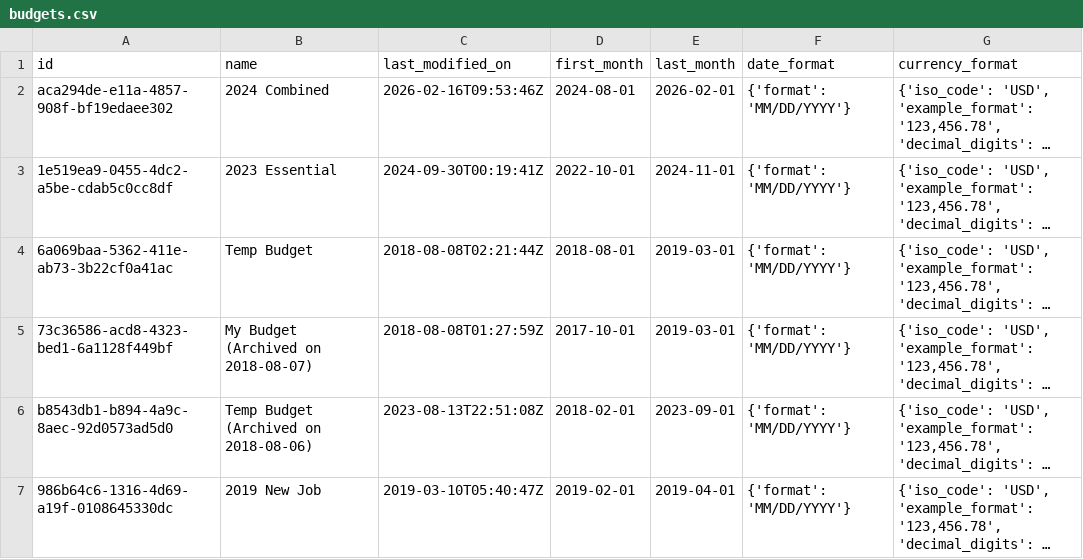
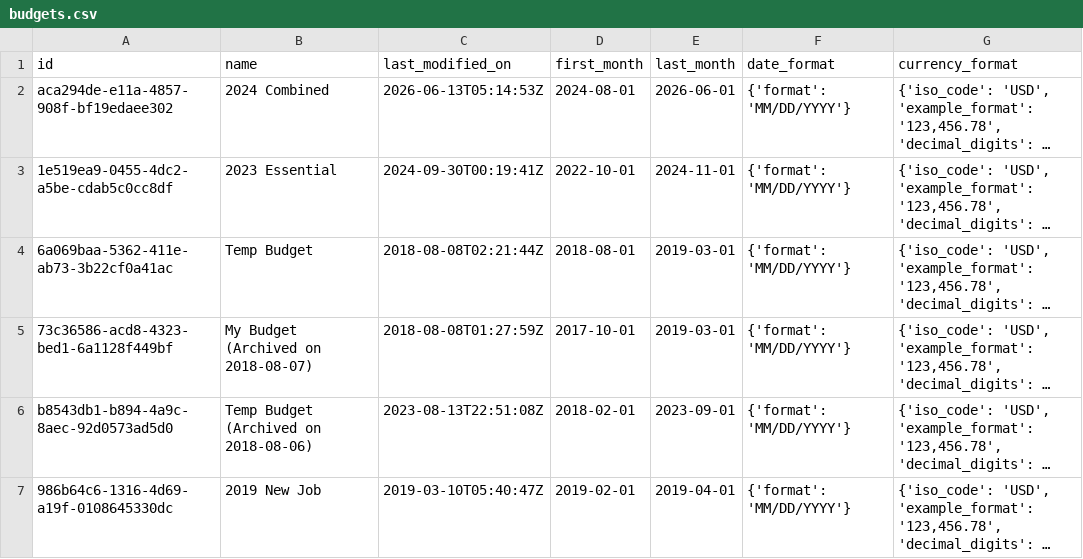
Before and after one commit to hkmoser/sync-ynab, a CSV file: data/budgets.csv, drawn as a sheet; only a part is shown; long unchanged cells end in …; the diff names each change by its address in the sheet, - before the commit and + after, or states it on an @@ line.

```diff
--- a/data/budgets.csv
+++ b/data/budgets.csv
-C2 (last_modified_on): 2026-02-16T09:53:46Z
+C2 (last_modified_on): 2026-06-13T05:14:53Z
-E2 (last_month): 2026-02-01
+E2 (last_month): 2026-06-01
```
Also changed, not shown: data/account_balances.csv, data/ynab_accounts.csv, 8 other files.
